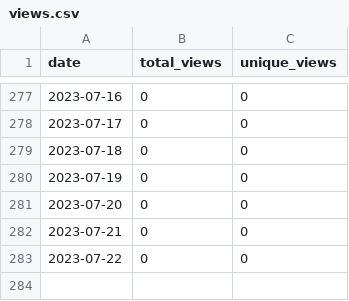
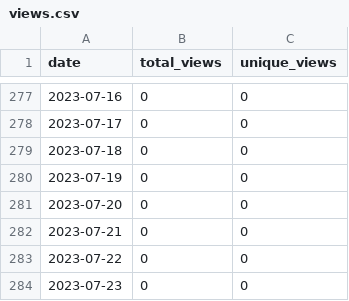
Before and after one commit to merrymitch/COMP3350, a CSV file: .traffic/views.csv, drawn as a sheet; only a part is shown, gaps mark what is left out; the diff names each change by its address in the sheet, - before the commit and + after, or states it on an @@ line.

```diff
--- a/.traffic/views.csv
+++ b/.traffic/views.csv
+row 284: 2023-07-23 | 0 | 0
```
Also changed, not shown: .traffic/clones.csv, 3 other files.
